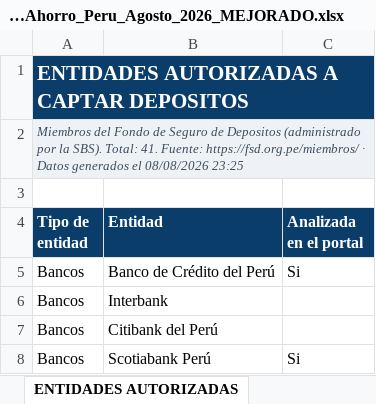
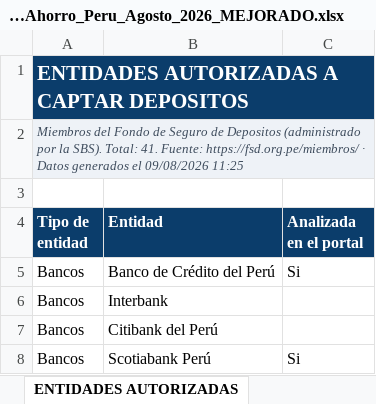
Before and after one commit to oprbguitar/inversion, an Excel workbook: docs/descargas/Ranking_Cuentas_Ahorro_Peru_Agosto_2026_MEJORADO.xlsx, sheet ENTIDADES AUTORIZADAS, drawn as a sheet; only a part is shown; values as stored, in another font and other column widths than the file's, no borders; the diff names each change by its address in the sheet, - before the commit and + after, or states it on an @@ line.

```diff
--- a/docs/descargas/Ranking_Cuentas_Ahorro_Peru_Agosto_2026_MEJORADO.xlsx (sheet ENTIDADES AUTORIZADAS)
+++ b/docs/descargas/Ranking_Cuentas_Ahorro_Peru_Agosto_2026_MEJORADO.xlsx (sheet ENTIDADES AUTORIZADAS)
-A2 (Tipo de entidad): …generados el 08/08/2026 23:25
+A2 (Tipo de entidad): …generados el 09/08/2026 11:25
```
Also changed, not shown: sheet PORTADA, sheet TASA BCRP, sheet SIMULADOR, sheet FSD Y SEGURIDAD, sheet ESCALAS DE TASA, sheet TARJETAS DE CREDITO, 3 more sheets, 1 other file.
